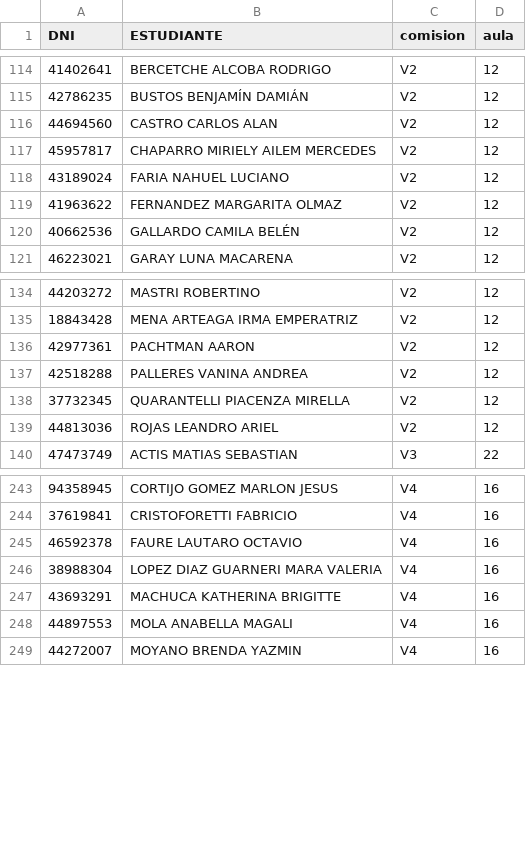
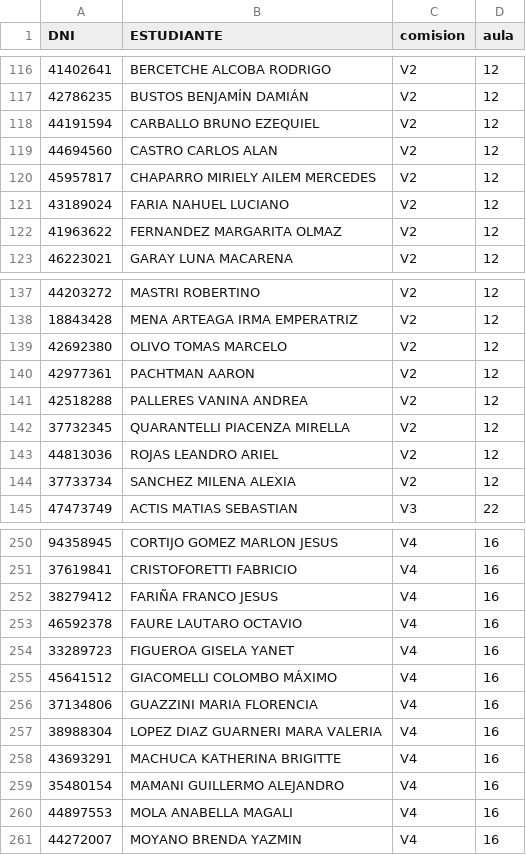
Before and after one commit to eugediazz/ingreso_famaf, a CSV file: 2C_2024/busca_aula.csv, drawn as a sheet; only a part is shown, gaps mark what is left out; the diff covers the shown part only.

Commit message:
cierre guaraní

```diff
--- a/2C_2024/busca_aula.csv
+++ b/2C_2024/busca_aula.csv
@@ -115,2 +117,3 @@ DNI,ESTUDIANTE,comision,aula
 42786235,BUSTOS BENJAMÍN DAMIÁN,V2,12
+44191594,CARBALLO BRUNO EZEQUIEL,V2,12
 44694560,CASTRO CARLOS ALAN,V2,12
@@ -119,3 +122,2 @@ DNI,ESTUDIANTE,comision,aula
 41963622,FERNANDEZ MARGARITA OLMAZ,V2,12
-40662536,GALLARDO CAMILA BELÉN,V2,12
 46223021,GARAY LUNA MACARENA,V2,12
@@ -135,2 +138,3 @@ DNI,ESTUDIANTE,comision,aula
 18843428,MENA ARTEAGA IRMA EMPERATRIZ,V2,12
+42692380,OLIVO TOMAS MARCELO,V2,12
 42977361,PACHTMAN AARON,V2,12
@@ -139,2 +143,3 @@ DNI,ESTUDIANTE,comision,aula
 44813036,ROJAS LEANDRO ARIEL,V2,12
+37733734,SANCHEZ MILENA ALEXIA,V2,12
 47473749,ACTIS MATIAS SEBASTIAN,V3,22
@@ -244,5 +251,10 @@ DNI,ESTUDIANTE,comision,aula
 37619841,CRISTOFORETTI FABRICIO,V4,16
+38279412,FARIÑA FRANCO JESUS,V4,16
 46592378,FAURE LAUTARO OCTAVIO,V4,16
+33289723,FIGUEROA GISELA YANET,V4,16
+45641512,GIACOMELLI COLOMBO MÁXIMO,V4,16
+37134806,GUAZZINI MARIA FLORENCIA,V4,16
 38988304,LOPEZ DIAZ GUARNERI MARA VALERIA,V4,16
 43693291,MACHUCA KATHERINA BRIGITTE,V4,16
+35480154,MAMANI GUILLERMO ALEJANDRO,V4,16
 44897553,MOLA ANABELLA MAGALI,V4,16
```
Also changed, not shown: 7 added rows, 1 removed row and 1 moved row elsewhere in this file.
